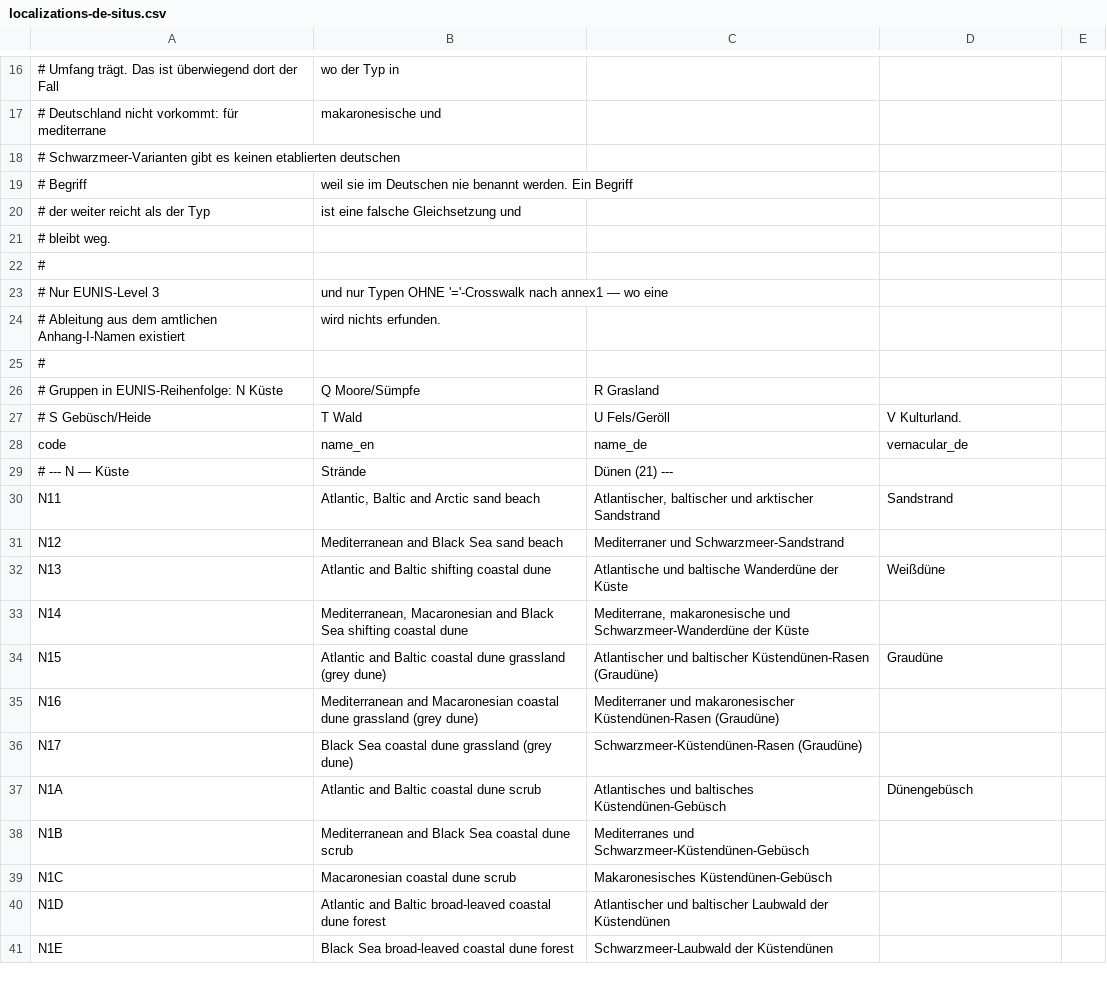
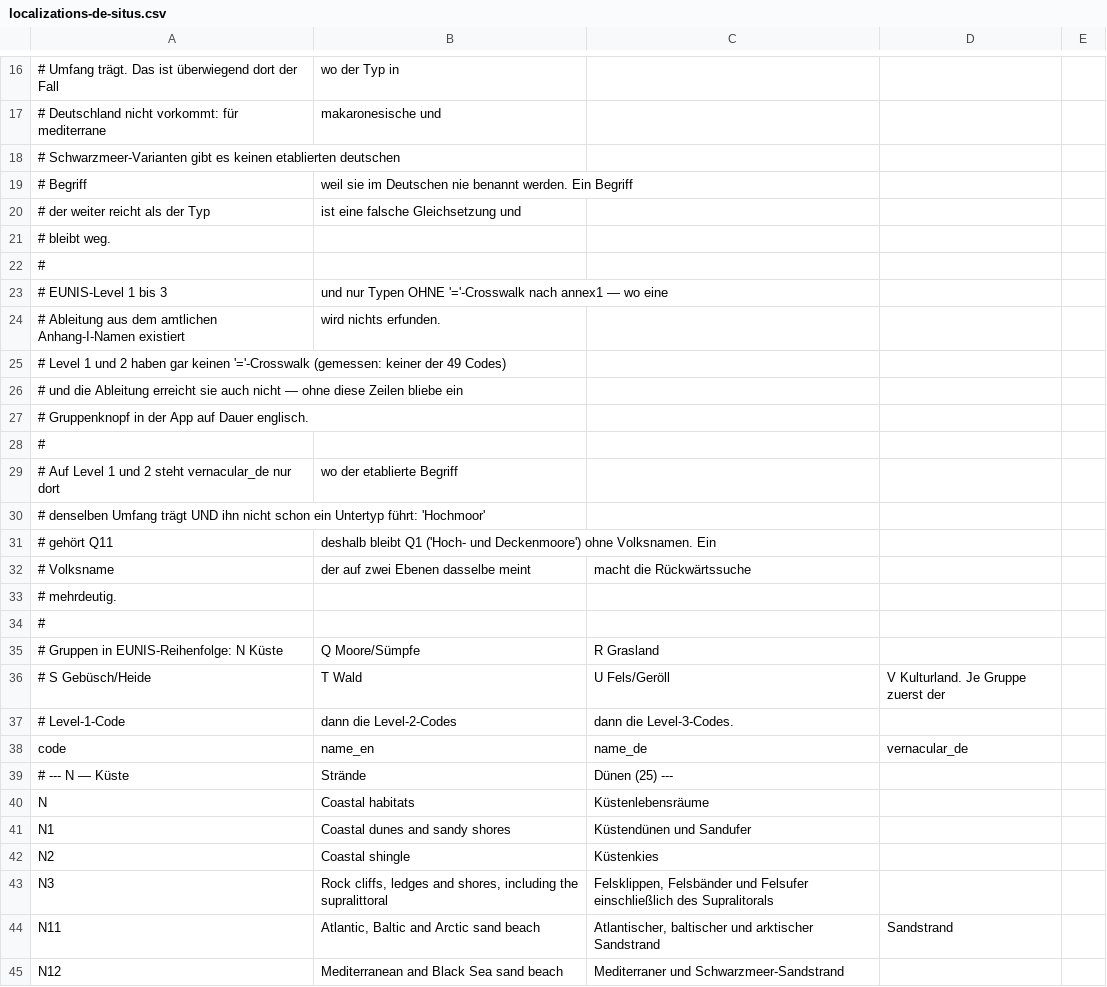
Before and after one commit to jobrunner/situs, a CSV file: data/localizations-de-situs.csv, drawn as a sheet; only a part is shown, gaps mark what is left out; the shorter side is filled out with more unchanged rows; the diff covers the shown part only.

```diff
--- a/data/localizations-de-situs.csv
+++ b/data/localizations-de-situs.csv
@@ -22,9 +22,23 @@
 #
-# Nur EUNIS-Level 3, und nur Typen OHNE '='-Crosswalk nach annex1 — wo eine
+# EUNIS-Level 1 bis 3, und nur Typen OHNE '='-Crosswalk nach annex1 — wo eine
 # Ableitung aus dem amtlichen Anhang-I-Namen existiert, wird nichts erfunden.
+# Level 1 und 2 haben gar keinen '='-Crosswalk (gemessen: keiner der 49 Codes),
+# und die Ableitung erreicht sie auch nicht — ohne diese Zeilen bliebe ein
+# Gruppenknopf in der App auf Dauer englisch.
+#
+# Auf Level 1 und 2 steht vernacular_de nur dort, wo der etablierte Begriff
+# denselben Umfang trägt UND ihn nicht schon ein Untertyp führt: 'Hochmoor'
+# gehört Q11, deshalb bleibt Q1 ('Hoch- und Deckenmoore') ohne Volksnamen. Ein
+# Volksname, der auf zwei Ebenen dasselbe meint, macht die Rückwärtssuche
+# mehrdeutig.
 #
 # Gruppen in EUNIS-Reihenfolge: N Küste, Q Moore/Sümpfe, R Grasland,
-# S Gebüsch/Heide, T Wald, U Fels/Geröll, V Kulturland.
+# S Gebüsch/Heide, T Wald, U Fels/Geröll, V Kulturland. Je Gruppe zuerst der
+# Level-1-Code, dann die Level-2-Codes, dann die Level-3-Codes.
 code,name_en,name_de,vernacular_de
-# --- N — Küste, Strände, Dünen (21) ---
+# --- N — Küste, Strände, Dünen (25) ---
+N,"Coastal habitats","Küstenlebensräume",
+N1,"Coastal dunes and sandy shores","Küstendünen und Sandufer",
+N2,"Coastal shingle","Küstenkies",
+N3,"Rock cliffs, ledges and shores, including the supralittoral","Felsklippen, Felsbänder und Felsufer einschließlich des Supralitorals",
 N11,"Atlantic, Baltic and Arctic sand beach","Atlantischer, baltischer und arktischer Sandstrand",Sandstrand
```
Also changed, not shown: 45 added rows and 7 edited cells elsewhere in this file, 4 other files.
